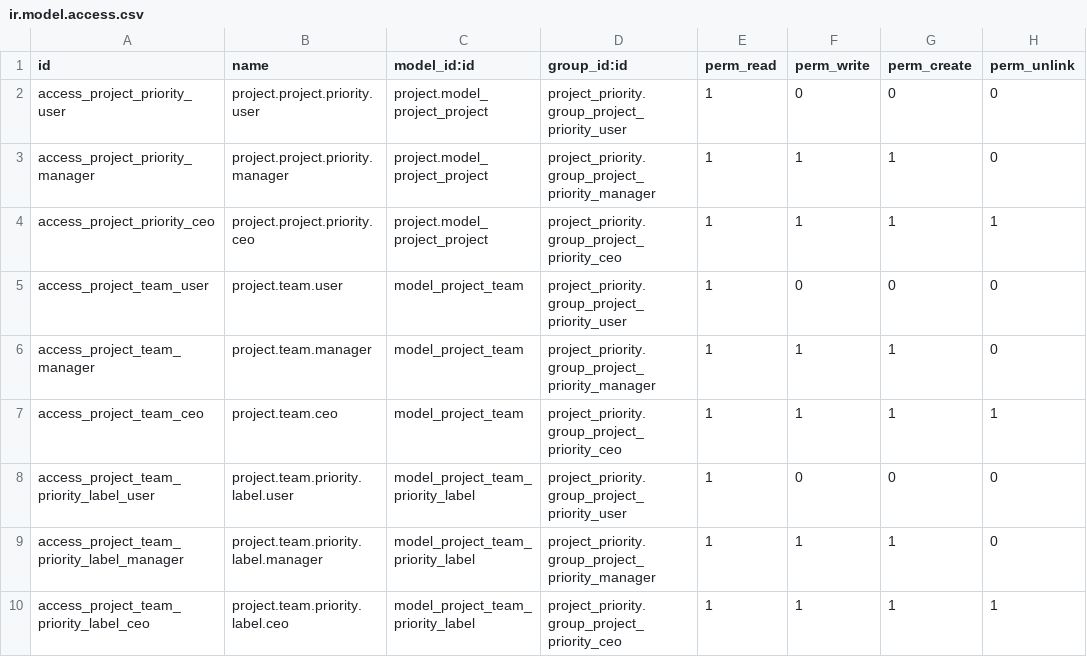
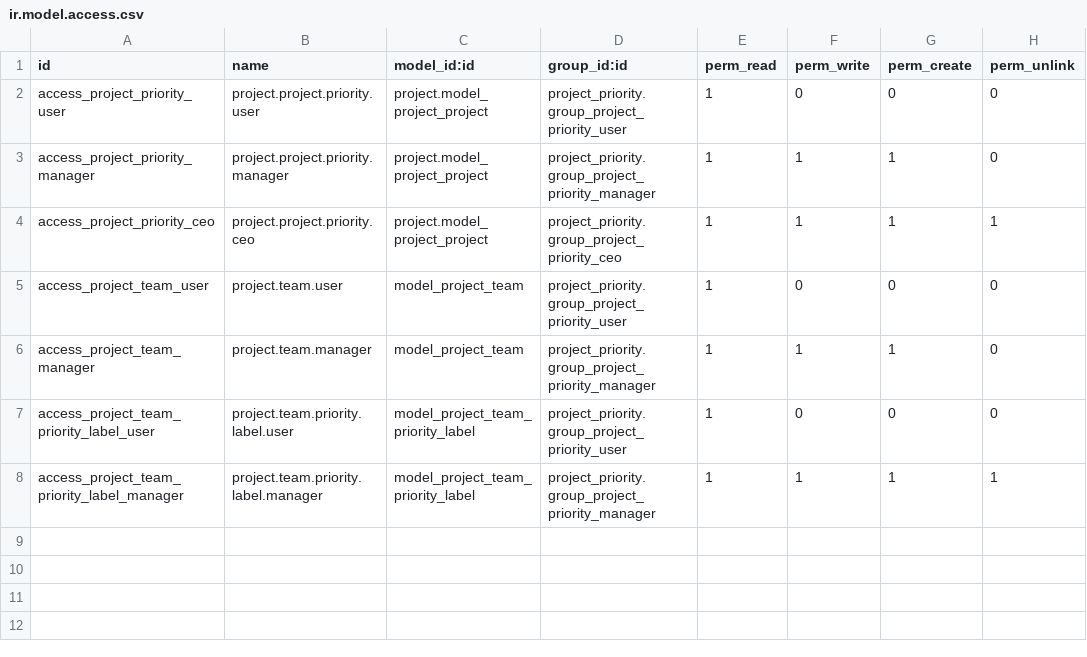
Before and after one commit to Bwinter14/project_priority, a CSV file: security/ir.model.access.csv, drawn as a sheet.

Commit message:
Updated project priority module files

```diff
--- a/security/ir.model.access.csv
+++ b/security/ir.model.access.csv
@@ -6,5 +6,3 @@ access_project_team_user,project.team.user,model_project_team,project_priority.g
 access_project_team_manager,project.team.manager,model_project_team,project_priority.group_project_priority_manager,1,1,1,0
-access_project_team_ceo,project.team.ceo,model_project_team,project_priority.group_project_priority_ceo,1,1,1,1
 access_project_team_priority_label_user,project.team.priority.label.user,model_project_team_priority_label,project_priority.group_project_priority_user,1,0,0,0
-access_project_team_priority_label_manager,project.team.priority.label.manager,model_project_team_priority_label,project_priority.group_project_priority_manager,1,1,1,0
-access_project_team_priority_label_ceo,project.team.priority.label.ceo,model_project_team_priority_label,project_priority.group_project_priority_ceo,1,1,1,1
+access_project_team_priority_label_manager,project.team.priority.label.manager,model_project_team_priority_label,project_priority.group_project_priority_manager,1,1,1,1
```
Also changed, not shown: 4 other files.
